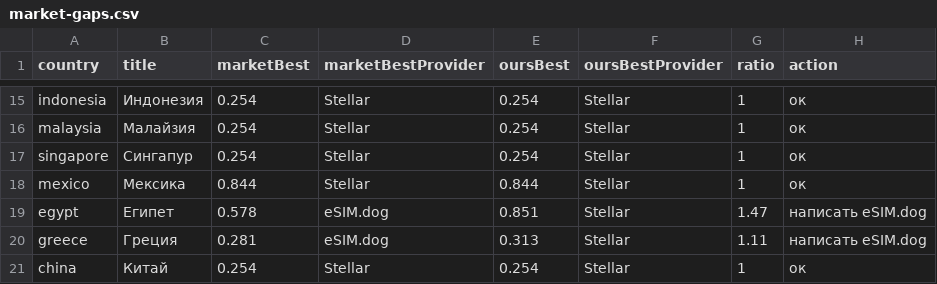
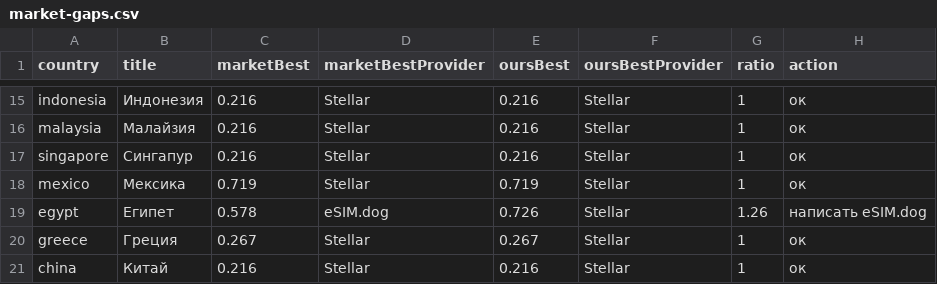
Before and after one commit to s11158/esim, a CSV file: data/market-gaps.csv, drawn as a sheet; only a part is shown, gaps mark what is left out; the diff covers the shown part only.

```diff
--- a/data/market-gaps.csv
+++ b/data/market-gaps.csv
@@ -15,7 +15,7 @@ country,title,marketBest,marketBestProvider,oursBest,oursBestProvider,ratio,acti
-"indonesia","Индонезия","0.254","Stellar","0.254","Stellar","1","ок"
-"malaysia","Малайзия","0.254","Stellar","0.254","Stellar","1","ок"
-"singapore","Сингапур","0.254","Stellar","0.254","Stellar","1","ок"
-"mexico","Мексика","0.844","Stellar","0.844","Stellar","1","ок"
-"egypt","Египет","0.578","eSIM.dog","0.851","Stellar","1.47","написать eSIM.dog"
-"greece","Греция","0.281","eSIM.dog","0.313","Stellar","1.11","написать eSIM.dog"
-"china","Китай","0.254","Stellar","0.254","Stellar","1","ок"
+"indonesia","Индонезия","0.216","Stellar","0.216","Stellar","1","ок"
+"malaysia","Малайзия","0.216","Stellar","0.216","Stellar","1","ок"
+"singapore","Сингапур","0.216","Stellar","0.216","Stellar","1","ок"
+"mexico","Мексика","0.719","Stellar","0.719","Stellar","1","ок"
+"egypt","Египет","0.578","eSIM.dog","0.726","Stellar","1.26","написать eSIM.dog"
+"greece","Греция","0.267","Stellar","0.267","Stellar","1","ок"
+"china","Китай","0.216","Stellar","0.216","Stellar","1","ок"
```
Also changed, not shown: 39 edited cells elsewhere in this file, data/esimdb-market.csv, data/market-map.csv.
